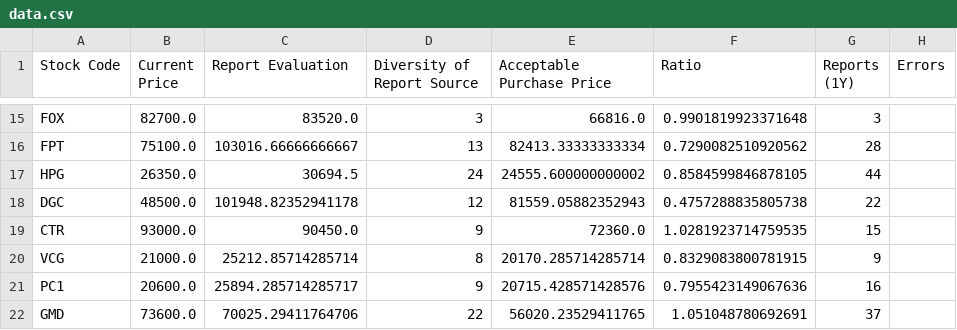
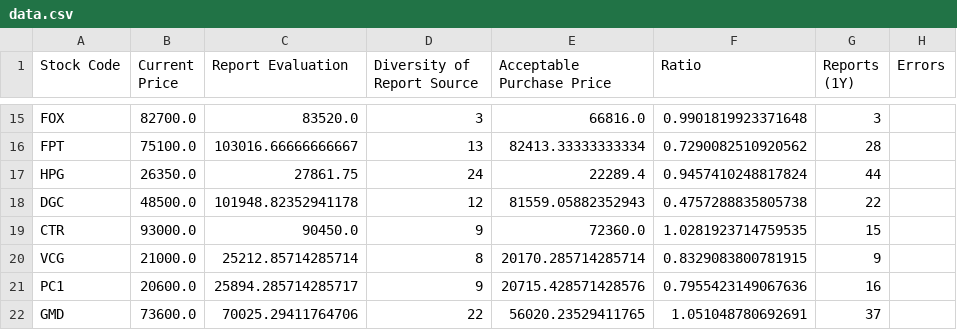
Before and after one commit to hungnd-x/stock-portfolio-daily, a CSV file: docs/data.csv, drawn as a sheet; only a part is shown, gaps mark what is left out.

```diff
--- a/docs/data.csv
+++ b/docs/data.csv
@@ -16,3 +16,3 @@ FOX,82700.0,83520.0,3,66816.0,0.9901819923371648,3,
 FPT,75100.0,103016.66666666667,13,82413.33333333334,0.7290082510920562,28,
-HPG,26350.0,30694.5,24,24555.600000000002,0.8584599846878105,44,
+HPG,26350.0,27861.75,24,22289.4,0.9457410248817824,44,
 DGC,48500.0,101948.82352941178,12,81559.05882352943,0.4757288835805738,22,
```
Also changed, not shown: 1 other file.
